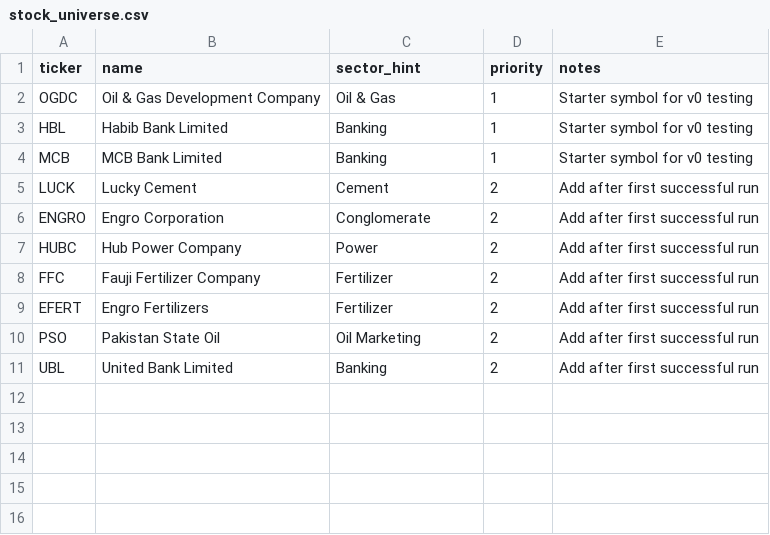
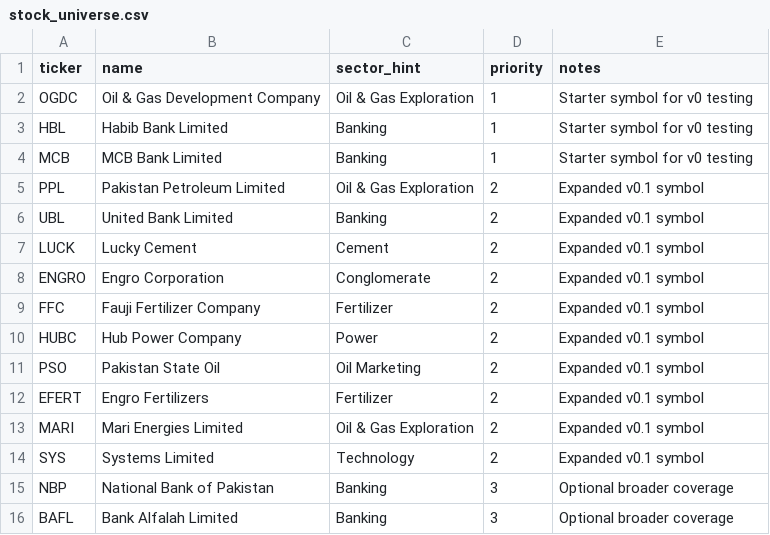
Before and after one commit to Arfa01/PAISA, a CSV file: data/metadata/stock_universe.csv, drawn as a sheet.

Commit message:
Expand PSX stock universe for v0.1

```diff
--- a/data/metadata/stock_universe.csv
+++ b/data/metadata/stock_universe.csv
@@ -1,11 +1,16 @@
 ticker,name,sector_hint,priority,notes
-OGDC,Oil & Gas Development Company,Oil & Gas,1,Starter symbol for v0 testing
+OGDC,Oil & Gas Development Company,Oil & Gas Exploration,1,Starter symbol for v0 testing
 HBL,Habib Bank Limited,Banking,1,Starter symbol for v0 testing
 MCB,MCB Bank Limited,Banking,1,Starter symbol for v0 testing
-LUCK,Lucky Cement,Cement,2,Add after first successful run
-ENGRO,Engro Corporation,Conglomerate,2,Add after first successful run
-HUBC,Hub Power Company,Power,2,Add after first successful run
-FFC,Fauji Fertilizer Company,Fertilizer,2,Add after first successful run
-EFERT,Engro Fertilizers,Fertilizer,2,Add after first successful run
-PSO,Pakistan State Oil,Oil Marketing,2,Add after first successful run
-UBL,United Bank Limited,Banking,2,Add after first successful run
+PPL,Pakistan Petroleum Limited,Oil & Gas Exploration,2,Expanded v0.1 symbol
+UBL,United Bank Limited,Banking,2,Expanded v0.1 symbol
+LUCK,Lucky Cement,Cement,2,Expanded v0.1 symbol
+ENGRO,Engro Corporation,Conglomerate,2,Expanded v0.1 symbol
+FFC,Fauji Fertilizer Company,Fertilizer,2,Expanded v0.1 symbol
+HUBC,Hub Power Company,Power,2,Expanded v0.1 symbol
+PSO,Pakistan State Oil,Oil Marketing,2,Expanded v0.1 symbol
+EFERT,Engro Fertilizers,Fertilizer,2,Expanded v0.1 symbol
+MARI,Mari Energies Limited,Oil & Gas Exploration,2,Expanded v0.1 symbol
+SYS,Systems Limited,Technology,2,Expanded v0.1 symbol
+NBP,National Bank of Pakistan,Banking,3,Optional broader coverage
+BAFL,Bank Alfalah Limited,Banking,3,Optional broader coverage
```
